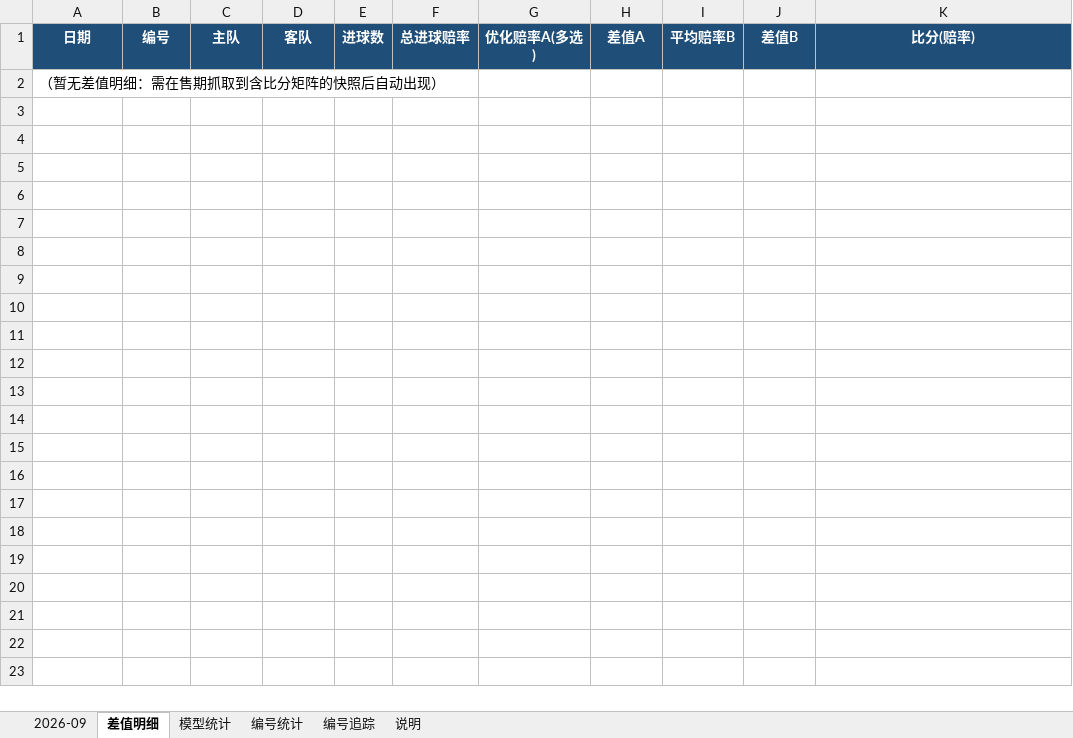
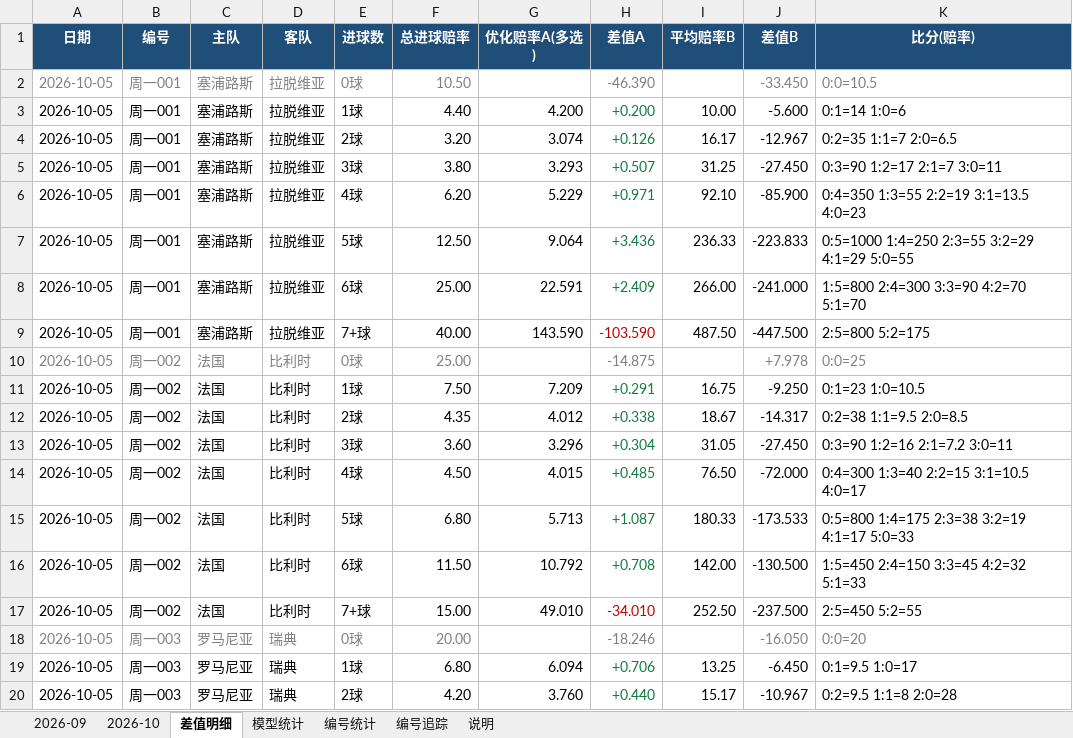
Before and after one commit to chuangyuyu/jingcai, an Excel workbook: docs/excel/竞彩进球数预测.xlsx, sheet 差值明细, drawn as a sheet; only a part is shown; values as stored, in another font and other column widths than the file's, no borders; removed rows and columns are numbered as before the commit, all else as after; the diff covers the shown part only; the diff names each change by its address in the sheet, - before the commit and + after, or states it on an @@ line.

Commit message:
data: 赔率 新增7 变化0 快照+7（2026-10-05）；编号警戒 1 项；Excel 更新

```diff
--- a/docs/excel/竞彩进球数预测.xlsx (sheet 差值明细)
+++ b/docs/excel/竞彩进球数预测.xlsx (sheet 差值明细)
+sheet tab: 2026-10
-row 2: （暂无差值明细：需在售期抓取到含比分矩阵的快照后自动出现）
+row 2: 2026-10-05 | 周一001 | 塞浦路斯 | 拉脱维亚 | 0球 | 10.50 |  | -46.390 |  | -33.450 | 0:0=10.5
+row 3: 2026-10-05 | 周一001 | 塞浦路斯 | 拉脱维亚 | 1球 | 4.40 | 4.200 | +0.200 | 10.00 | -5.600 | 0:1=14 1:0=6
+row 4: 2026-10-05 | 周一001 | 塞浦路斯 | 拉脱维亚 | 2球 | 3.20 | 3.074 | +0.126 | 16.17 | -12.967 | 0:2=35 1:1=7 2:0=6.5
+row 5: 2026-10-05 | 周一001 | 塞浦路斯 | 拉脱维亚 | 3球 | 3.80 | 3.293 | +0.507 | 31.25 | -27.450 | 0:3=90 1:2=17 2:1=7 3:0=11
+row 6: 2026-10-05 | 周一001 | 塞浦路斯 | 拉脱维亚 | 4球 | 6.20 | 5.229 | +0.971 | 92.10 | -85.900 | 0:4=350 1:3=55 2:2=19 3:1=13.5 4:0=23
+row 7: 2026-10-05 | 周一001 | 塞浦路斯 | 拉脱维亚 | 5球 | 12.50 | 9.064 | +3.436 | 236.33 | -223.833 | 0:5=1000 1:4=250 2:3=55 3:2=29 4:1=29 5:0=55
+row 8: 2026-10-05 | 周一001 | 塞浦路斯 | 拉脱维亚 | 6球 | 25.00 | 22.591 | +2.409 | 266.00 | -241.000 | 1:5=800 2:4=300 3:3=90 4:2=70 5:1=70
+row 9: 2026-10-05 | 周一001 | 塞浦路斯 | 拉脱维亚 | 7+球 | 40.00 | 143.590 | -103.590 | 487.50 | -447.500 | 2:5=800 5:2=175
+row 10: 2026-10-05 | 周一002 | 法国 | 比利时 | 0球 | 25.00 |  | -14.875 |  | +7.978 | 0:0=25
+row 11: 2026-10-05 | 周一002 | 法国 | 比利时 | 1球 | 7.50 | 7.209 | +0.291 | 16.75 | -9.250 | 0:1=23 1:0=10.5
+row 12: 2026-10-05 | 周一002 | 法国 | 比利时 | 2球 | 4.35 | 4.012 | +0.338 | 18.67 | -14.317 | 0:2=38 1:1=9.5 2:0=8.5
+row 13: 2026-10-05 | 周一002 | 法国 | 比利时 | 3球 | 3.60 | 3.296 | +0.304 | 31.05 | -27.450 | 0:3=90 1:2=16 2:1=7.2 3:0=11
+row 14: 2026-10-05 | 周一002 | 法国 | 比利时 | 4球 | 4.50 | 4.015 | +0.485 | 76.50 | -72.000 | 0:4=300 1:3=40 2:2=15 3:1=10.5 4:0=17
+row 15: 2026-10-05 | 周一002 | 法国 | 比利时 | 5球 | 6.80 | 5.713 | +1.087 | 180.33 | -173.533 | 0:5=800 1:4=175 2:3=38 3:2=19 4:1=17 5:0=33
+row 16: 2026-10-05 | 周一002 | 法国 | 比利时 | 6球 | 11.50 | 10.792 | +0.708 | 142.00 | -130.500 | 1:5=450 2:4=150 3:3=45 4:2=32 5:1=33
+row 17: 2026-10-05 | 周一002 | 法国 | 比利时 | 7+球 | 15.00 | 49.010 | -34.010 | 252.50 | -237.500 | 2:5=450 5:2=55
+row 18: 2026-10-05 | 周一003 | 罗马尼亚 | 瑞典 | 0球 | 20.00 |  | -18.246 |  | -16.050 | 0:0=20
+row 19: 2026-10-05 | 周一003 | 罗马尼亚 | 瑞典 | 1球 | 6.80 | 6.094 | +0.706 | 13.25 | -6.450 | 0:1=9.5 1:0=17
+row 20: 2026-10-05 | 周一003 | 罗马尼亚 | 瑞典 | 2球 | 4.20 | 3.760 | +0.440 | 15.17 | -10.967 | 0:2=9.5 1:1=8 2:0=28
```
Also changed, not shown: 37 added rows elsewhere in this sheet, sheet 模型统计, 4 other files.
